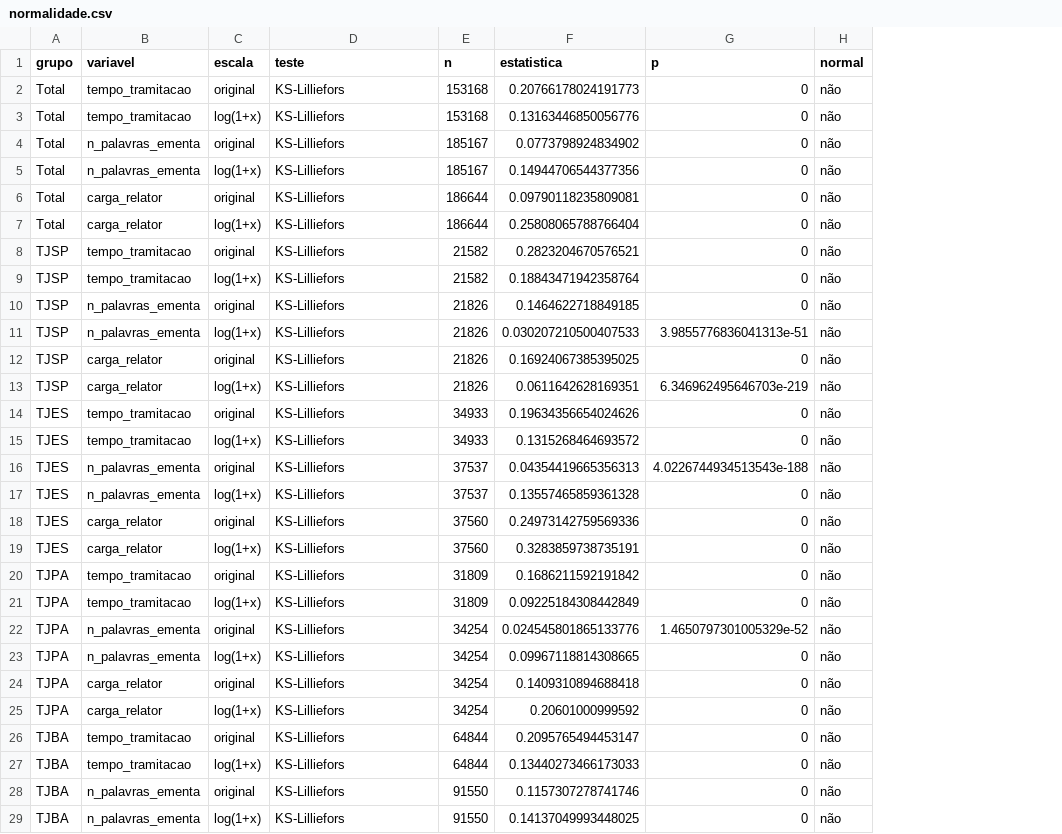
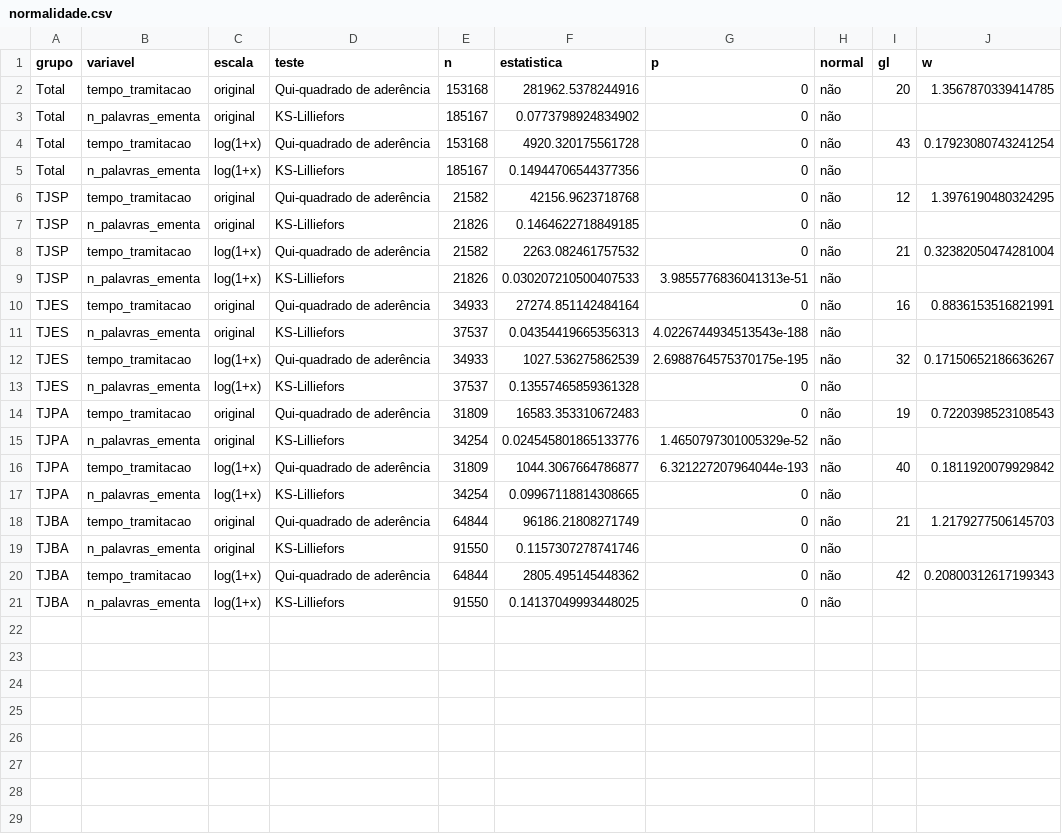
Before and after one commit to vianaR25/ml-tribunais-repojus, a CSV file: resultados/tabelas/normalidade.csv, drawn as a sheet; only a part is shown; removed rows and columns are numbered as before the commit, all else as after; the diff covers the shown part only; the diff names each change by its address in the sheet, - before the commit and + after, or states it on an @@ line.

Commit message:
Normalidade: qui-quadrado de aderência para o tempo (discreto); Q-Q maior; última página equilibrada

```diff
--- a/resultados/tabelas/normalidade.csv
+++ b/resultados/tabelas/normalidade.csv
+column I (gl), row 2: 20; row 6: 12; row 10: 16; row 14: 19; row 18: 21
+column J (w), row 2: 1.3567870339414785; row 6: 1.3976190480324295; row 10: 0.8836153516821991; row 14: 0.7220398523108543; row 18: 1.2179277506145703
-D2 (teste): KS-Lilliefors
+D2 (teste): Qui-quadrado de aderência
-F2 (estatistica): 0.20766178024191773
+F2 (estatistica): 281962.5378244916
-row 3: Total | tempo_tramitacao | log(1+x) | KS-Lilliefors | 153168 | 0.13163446850056776 | 0 | não
+row 4: Total | tempo_tramitacao | log(1+x) | Qui-quadrado de aderência | 153168 | 4920.320175561728 | 0 | não | 43 | 0.17923080743241254
-row 6: Total | carga_relator | original | KS-Lilliefors | 186644 | 0.09790118235809081 | 0 | não
-row 7: Total | carga_relator | log(1+x) | KS-Lilliefors | 186644 | 0.25808065788766404 | 0 | não
-D6 (teste): KS-Lilliefors
+D6 (teste): Qui-quadrado de aderência
-F6 (estatistica): 0.2823204670576521
+F6 (estatistica): 42156.9623718768
-row 9: TJSP | tempo_tramitacao | log(1+x) | KS-Lilliefors | 21582 | 0.18843471942358764 | 0 | não
+row 8: TJSP | tempo_tramitacao | log(1+x) | Qui-quadrado de aderência | 21582 | 2263.082461757532 | 0 | não | 21 | 0.32382050474281004
-row 12: TJSP | carga_relator | original | KS-Lilliefors | 21826 | 0.16924067385395025 | 0 | não
-row 13: TJSP | carga_relator | log(1+x) | KS-Lilliefors | 21826 | 0.0611642628169351 | 6.346962495646703e-219 | não
-D10 (teste): KS-Lilliefors
+D10 (teste): Qui-quadrado de aderência
-F10 (estatistica): 0.19634356654024626
+F10 (estatistica): 27274.851142484164
-row 15: TJES | tempo_tramitacao | log(1+x) | KS-Lilliefors | 34933 | 0.1315268464693572 | 0 | não
+row 12: TJES | tempo_tramitacao | log(1+x) | Qui-quadrado de aderência | 34933 | 1027.536275862539 | 2.6988764575370175e-195 | não | 32 | 0.17150652186636267
-row 18: TJES | carga_relator | original | KS-Lilliefors | 37560 | 0.24973142759569336 | 0 | não
-row 19: TJES | carga_relator | log(1+x) | KS-Lilliefors | 37560 | 0.3283859738735191 | 0 | não
-D14 (teste): KS-Lilliefors
+D14 (teste): Qui-quadrado de aderência
-F14 (estatistica): 0.1686211592191842
+F14 (estatistica): 16583.353310672483
-row 21: TJPA | tempo_tramitacao | log(1+x) | KS-Lilliefors | 31809 | 0.09225184308442849 | 0 | não
+row 16: TJPA | tempo_tramitacao | log(1+x) | Qui-quadrado de aderência | 31809 | 1044.3067664786877 | 6.321227207964044e-193 | não | 40 | 0.1811920079929842
-row 24: TJPA | carga_relator | original | KS-Lilliefors | 34254 | 0.1409310894688418 | 0 | não
-row 25: TJPA | carga_relator | log(1+x) | KS-Lilliefors | 34254 | 0.20601000999592 | 0 | não
-D18 (teste): KS-Lilliefors
+D18 (teste): Qui-quadrado de aderência
-F18 (estatistica): 0.2095765494453147
+F18 (estatistica): 96186.21808271749
-row 27: TJBA | tempo_tramitacao | log(1+x) | KS-Lilliefors | 64844 | 0.13440273466173033 | 0 | não
+row 20: TJBA | tempo_tramitacao | log(1+x) | Qui-quadrado de aderência | 64844 | 2805.495145448362 | 0 | não | 42 | 0.20800312617199343
```
Also changed, not shown: 2 removed rows elsewhere in this file, 10 other files.
